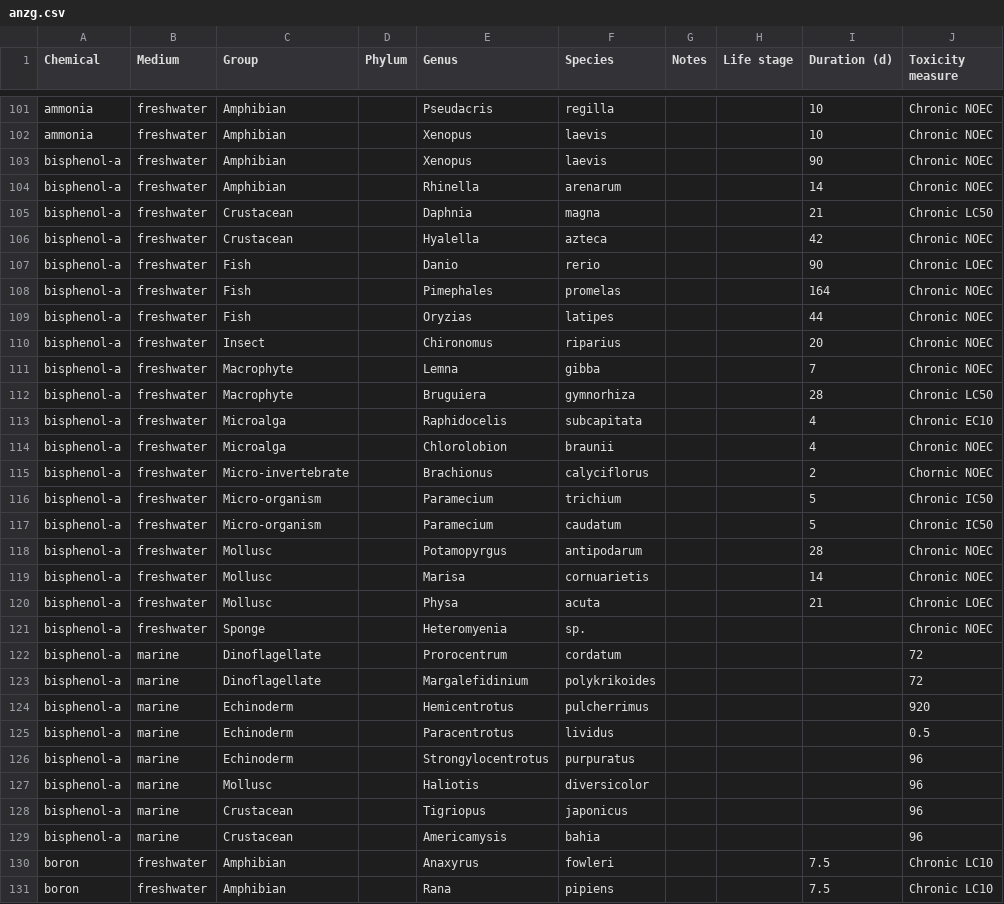
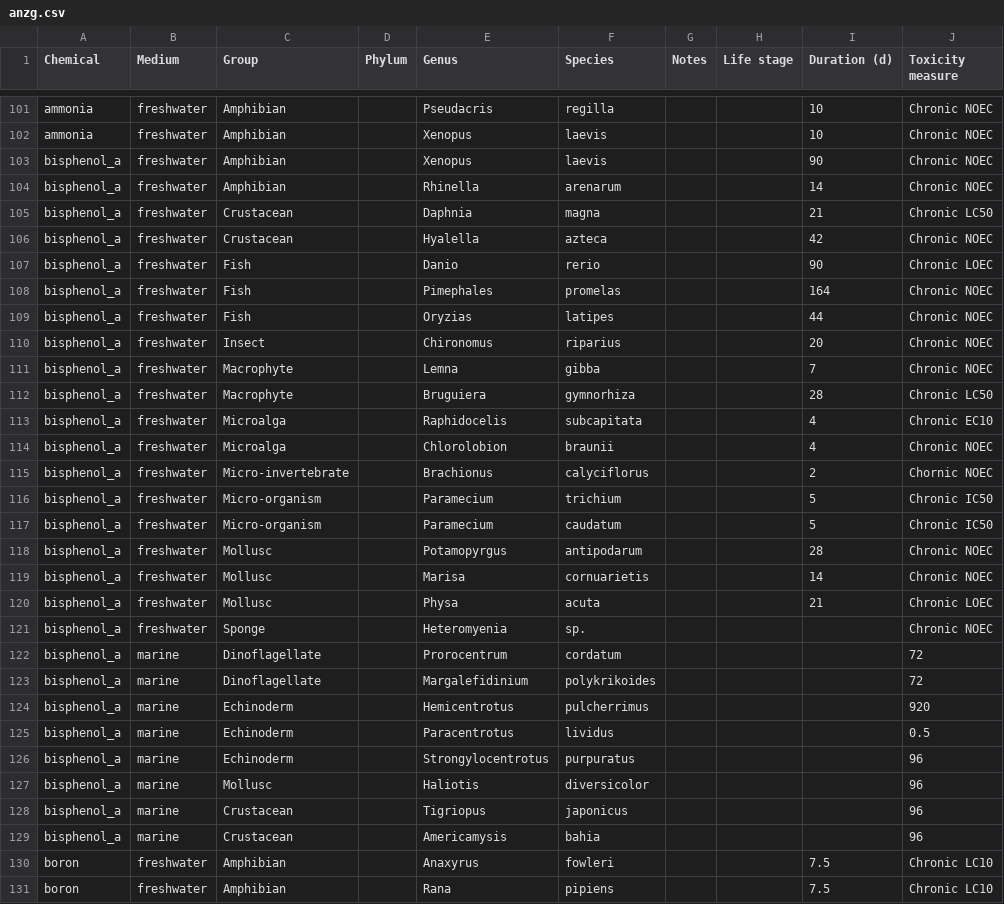
Before and after one commit to open-AIMS/ssddata, a CSV file: data-raw/anzg/anzg.csv, drawn as a sheet; only a part is shown, gaps mark what is left out; the diff covers the shown part only; the diff names each change by its address in the sheet, - before the commit and + after, or states it on an @@ line.

```diff
--- a/data-raw/anzg/anzg.csv
+++ b/data-raw/anzg/anzg.csv
-A103:A129 (Chemical): bisphenol-a
+A103:A129 (Chemical): bisphenol_a
```
Also changed, not shown: 27 edited cells elsewhere in this file, 10 other files.
